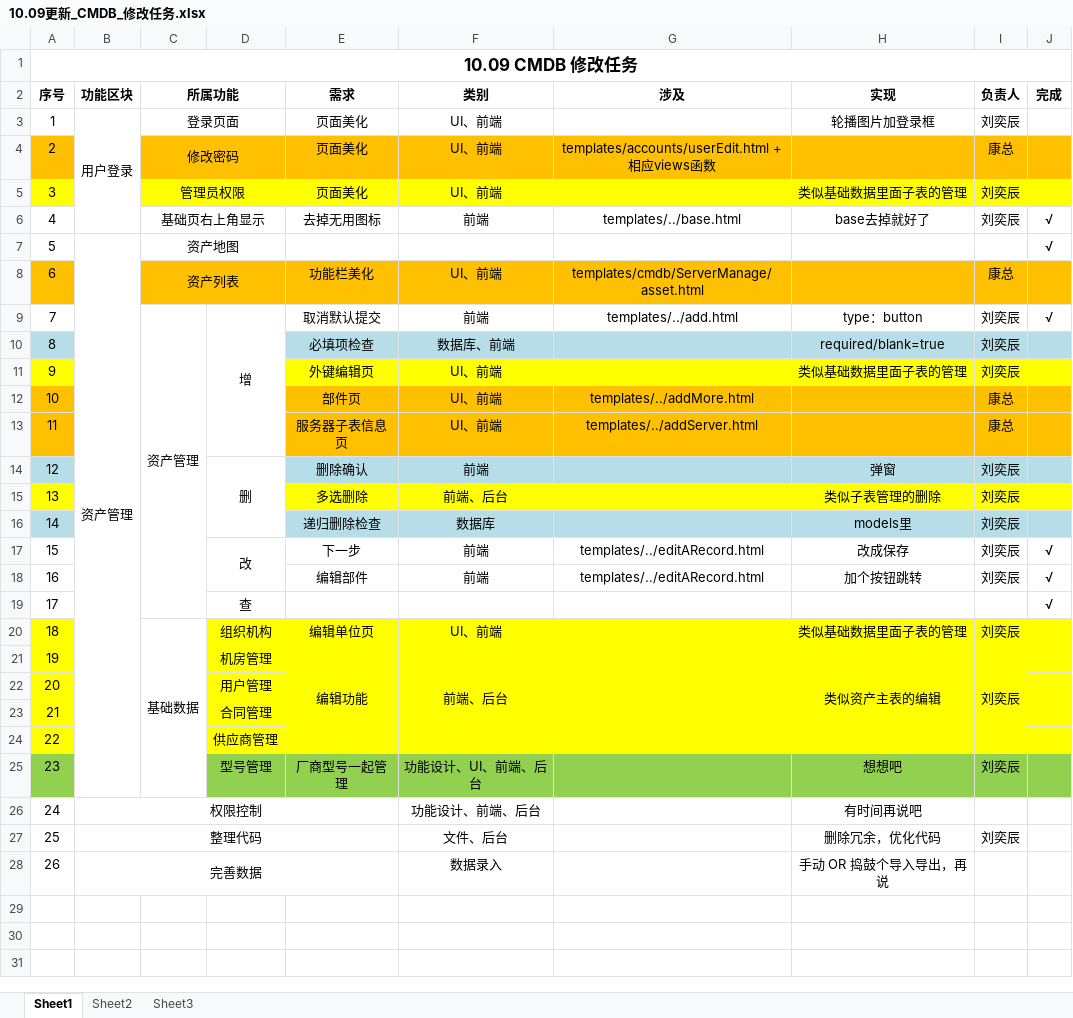
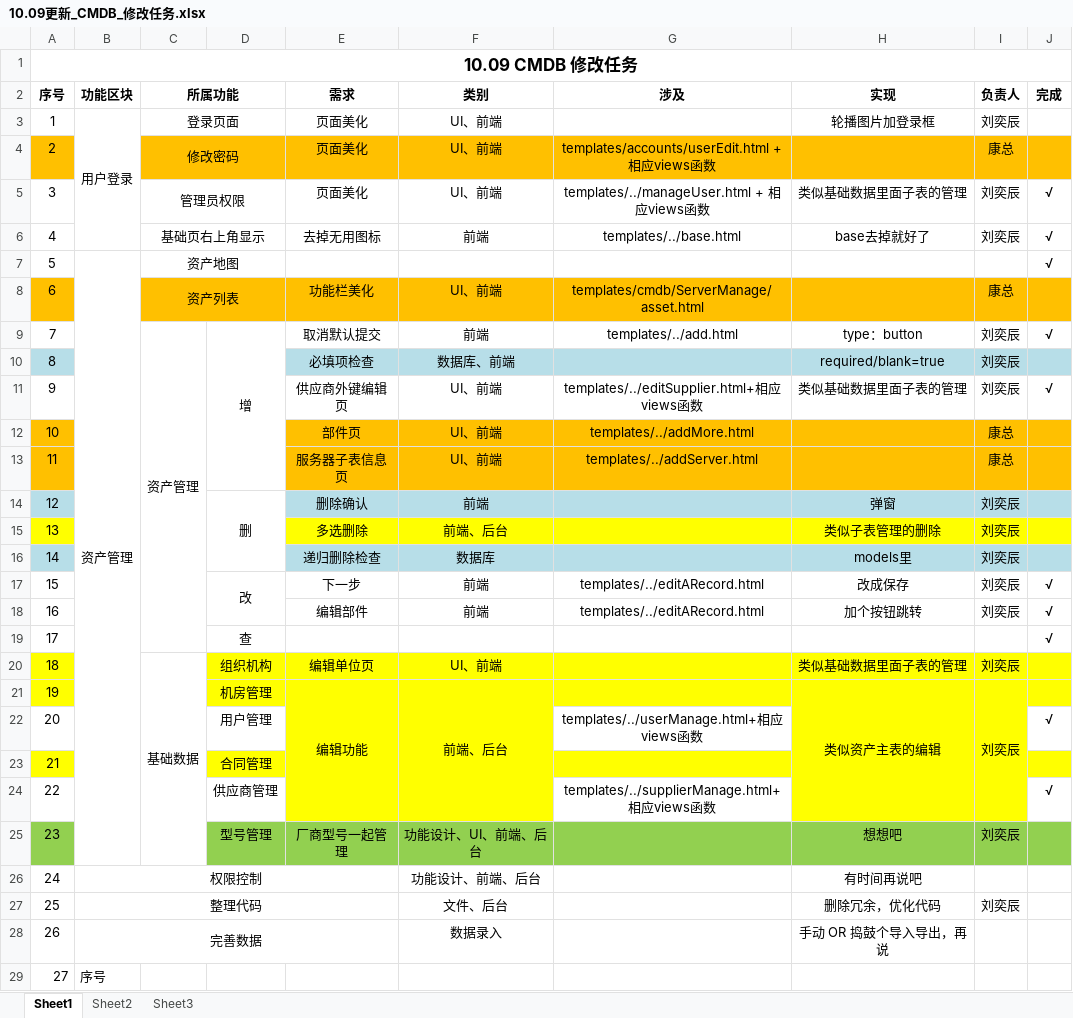
Before and after one commit to JennyLiuBJFU/opsManage, an Excel workbook: 10.09更新_CMDB_修改任务.xlsx, sheet Sheet1, drawn as a sheet; values as stored, in another font and other column widths than the file's, no borders; removed rows and columns are numbered as before the commit, all else as after; the diff names each change by its address in the sheet, - before the commit and + after, or states it on an @@ line.

```diff
--- a/10.09更新_CMDB_修改任务.xlsx (sheet Sheet1)
+++ b/10.09更新_CMDB_修改任务.xlsx (sheet Sheet1)
-A5 fill: #FFFF00
+A5 fill: none
-C5:J5 fill: #FFFF00
+C5:J5 fill: none
-G5 (涉及): (empty)
+G5 (涉及): templates/../manageUser.html + 相应views函数
-J5 (完成): (empty)
+J5 (完成): √
-A11 fill: #FFFF00
+A11 fill: none
-E11 (需求): 外键编辑页
+E11 (需求): 供应商外键编辑页
-E11:J11 fill: #FFFF00
+E11:J11 fill: none
-G11 (涉及): (empty)
+G11 (涉及): templates/../editSupplier.html+相应views函数
-J11 (完成): (empty)
+J11 (完成): √
-G21:G24 merged
-row 22: 20 |  |  | 用户管理
+row 22: 20 |  |  | 用户管理 |  |  | templates/../userManage.html+相应views函数 |  |  | √
-row 24: 22 |  |  | 供应商管理
+row 24: 22 |  |  | 供应商管理 |  |  | templates/../supplierManage.html+相应views函数 |  |  | √
+row 29: 27 | 序号
```
Also changed, not shown: 26 other files.
